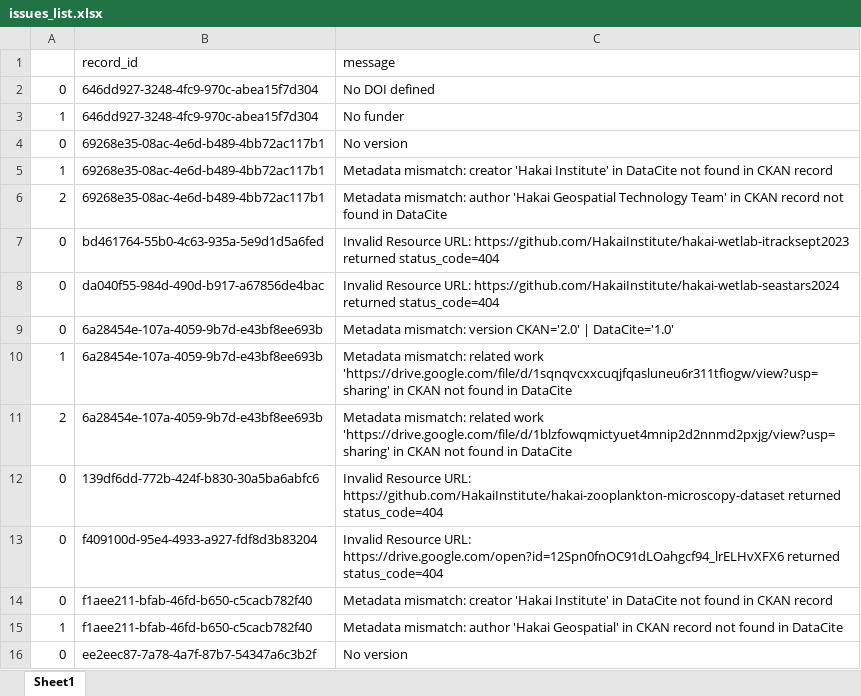
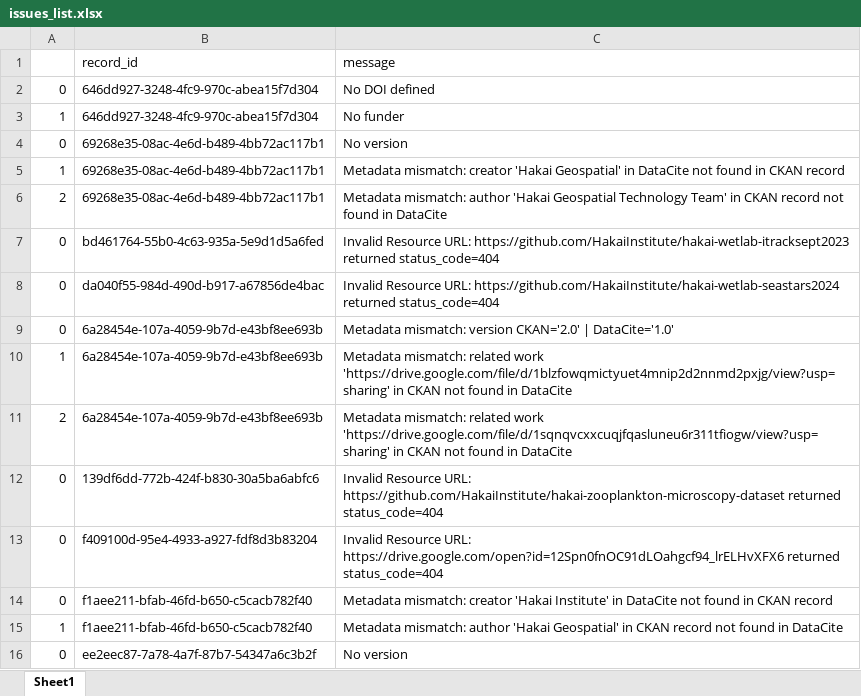
Before and after one commit to HakaiInstitute/hakai-ckan-records-checks, an Excel workbook: docs/issues_list.xlsx, sheet Sheet1, drawn as a sheet; only a part is shown; values as stored, in another font and other column widths than the file's, no borders; the diff covers the shown part only; the diff names each change by its address in the sheet, - before the commit and + after, or states it on an @@ line.

```diff
--- a/docs/issues_list.xlsx (sheet Sheet1)
+++ b/docs/issues_list.xlsx (sheet Sheet1)
-C5 (message): …creator 'Hakai Institute' in DataCite…
+C5 (message): …creator 'Hakai Geospatial' in DataCite…
-C10 (message): …related work 'https://drive.google.com/file/d/1sqnqvcxxcuqjfqasluneu6r311tfiogw/view?usp=sharing' in CKAN…
+C10 (message): …related work 'https://drive.google.com/file/d/1blzfowqmictyuet4mnip2d2nnmd2pxjg/view?usp=sharing' in CKAN…
-C11 (message): …related work 'https://drive.google.com/file/d/1blzfowqmictyuet4mnip2d2nnmd2pxjg/view?usp=sharing' in CKAN…
+C11 (message): …related work 'https://drive.google.com/file/d/1sqnqvcxxcuqjfqasluneu6r311tfiogw/view?usp=sharing' in CKAN…
```
Also changed, not shown: 6 removed rows, 1 moved row and 3 edited cells elsewhere in this sheet, docs/catalog_summary.xlsx, 13 other files.
